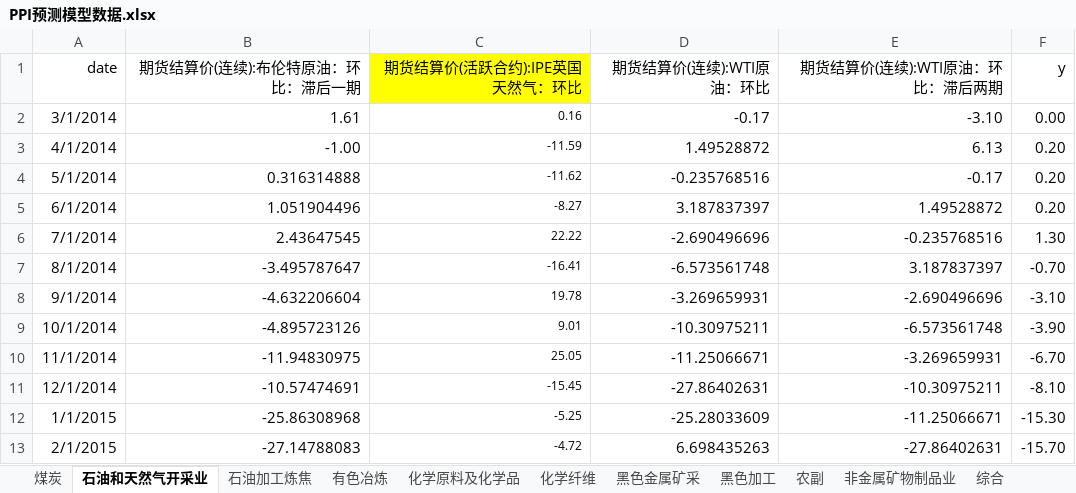
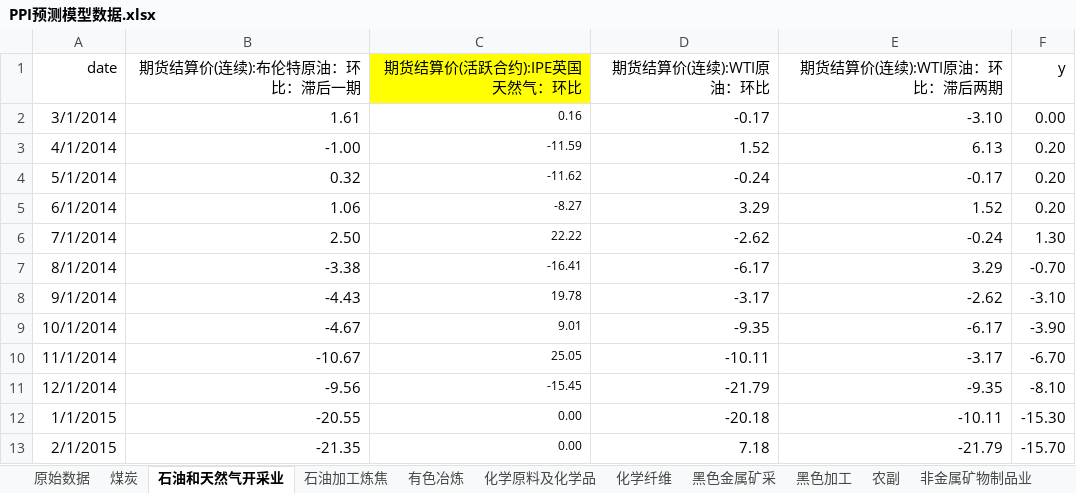
Before and after one commit to 0x-Yolo/Data_Tools, an Excel workbook: PPI-models/PPI预测模型数据.xlsx, sheet 石油和天然气开采业, drawn as a sheet; only a part is shown; values as stored, in another font and other column widths than the file's, no borders; the diff covers the shown part only; the diff names each change by its address in the sheet, - before the commit and + after, or states it on an @@ line.

```diff
--- a/PPI-models/PPI预测模型数据.xlsx (sheet 石油和天然气开采业)
+++ b/PPI-models/PPI预测模型数据.xlsx (sheet 石油和天然气开采业)
+sheet tab: 原始数据
-D3 (期货结算价(连续):WTI原油：环比): 1.49528872
+D3 (期货结算价(连续):WTI原油：环比): 1.52
-B4 (期货结算价(连续):布伦特原油：环比：滞后一期): 0.316314888
+B4 (期货结算价(连续):布伦特原油：环比：滞后一期): 0.32
-D4 (期货结算价(连续):WTI原油：环比): -0.235768516
+D4 (期货结算价(连续):WTI原油：环比): -0.24
-B5 (期货结算价(连续):布伦特原油：环比：滞后一期): 1.051904496
+B5 (期货结算价(连续):布伦特原油：环比：滞后一期): 1.06
-D5 (期货结算价(连续):WTI原油：环比): 3.187837397
+D5 (期货结算价(连续):WTI原油：环比): 3.29
-E5 (期货结算价(连续):WTI原油：环比：滞后两期): 1.49528872
+E5 (期货结算价(连续):WTI原油：环比：滞后两期): 1.52
-B6 (期货结算价(连续):布伦特原油：环比：滞后一期): 2.43647545
+B6 (期货结算价(连续):布伦特原油：环比：滞后一期): 2.50
-D6 (期货结算价(连续):WTI原油：环比): -2.690496696
+D6 (期货结算价(连续):WTI原油：环比): -2.62
-E6 (期货结算价(连续):WTI原油：环比：滞后两期): -0.235768516
+E6 (期货结算价(连续):WTI原油：环比：滞后两期): -0.24
-B7 (期货结算价(连续):布伦特原油：环比：滞后一期): -3.495787647
+B7 (期货结算价(连续):布伦特原油：环比：滞后一期): -3.38
-D7 (期货结算价(连续):WTI原油：环比): -6.573561748
+D7 (期货结算价(连续):WTI原油：环比): -6.17
-E7 (期货结算价(连续):WTI原油：环比：滞后两期): 3.187837397
+E7 (期货结算价(连续):WTI原油：环比：滞后两期): 3.29
-B8 (期货结算价(连续):布伦特原油：环比：滞后一期): -4.632206604
+B8 (期货结算价(连续):布伦特原油：环比：滞后一期): -4.43
-D8 (期货结算价(连续):WTI原油：环比): -3.269659931
+D8 (期货结算价(连续):WTI原油：环比): -3.17
-E8 (期货结算价(连续):WTI原油：环比：滞后两期): -2.690496696
+E8 (期货结算价(连续):WTI原油：环比：滞后两期): -2.62
-B9 (期货结算价(连续):布伦特原油：环比：滞后一期): -4.895723126
+B9 (期货结算价(连续):布伦特原油：环比：滞后一期): -4.67
-D9 (期货结算价(连续):WTI原油：环比): -10.30975211
+D9 (期货结算价(连续):WTI原油：环比): -9.35
-E9 (期货结算价(连续):WTI原油：环比：滞后两期): -6.573561748
+E9 (期货结算价(连续):WTI原油：环比：滞后两期): -6.17
-B10 (期货结算价(连续):布伦特原油：环比：滞后一期): -11.94830975
+B10 (期货结算价(连续):布伦特原油：环比：滞后一期): -10.67
-D10 (期货结算价(连续):WTI原油：环比): -11.25066671
+D10 (期货结算价(连续):WTI原油：环比): -10.11
-E10 (期货结算价(连续):WTI原油：环比：滞后两期): -3.269659931
+E10 (期货结算价(连续):WTI原油：环比：滞后两期): -3.17
-B11 (期货结算价(连续):布伦特原油：环比：滞后一期): -10.57474691
+B11 (期货结算价(连续):布伦特原油：环比：滞后一期): -9.56
-D11 (期货结算价(连续):WTI原油：环比): -27.86402631
+D11 (期货结算价(连续):WTI原油：环比): -21.79
-E11 (期货结算价(连续):WTI原油：环比：滞后两期): -10.30975211
+E11 (期货结算价(连续):WTI原油：环比：滞后两期): -9.35
-B12 (期货结算价(连续):布伦特原油：环比：滞后一期): -25.86308968
+B12 (期货结算价(连续):布伦特原油：环比：滞后一期): -20.55
-C12 (期货结算价(活跃合约):IPE英国天然气：环比): -5.25
+C12 (期货结算价(活跃合约):IPE英国天然气：环比): 0.00
-D12 (期货结算价(连续):WTI原油：环比): -25.28033609
+D12 (期货结算价(连续):WTI原油：环比): -20.18
-E12 (期货结算价(连续):WTI原油：环比：滞后两期): -11.25066671
+E12 (期货结算价(连续):WTI原油：环比：滞后两期): -10.11
-B13 (期货结算价(连续):布伦特原油：环比：滞后一期): -27.14788083
+B13 (期货结算价(连续):布伦特原油：环比：滞后一期): -21.35
-C13 (期货结算价(活跃合约):IPE英国天然气：环比): -4.72
+C13 (期货结算价(活跃合约):IPE英国天然气：环比): 0.00
-D13 (期货结算价(连续):WTI原油：环比): 6.698435263
+D13 (期货结算价(连续):WTI原油：环比): 7.18
-E13 (期货结算价(连续):WTI原油：环比：滞后两期): -27.86402631
+E13 (期货结算价(连续):WTI原油：环比：滞后两期): -21.79
```
Also changed, not shown: 197 edited cells elsewhere in this sheet, sheet 煤炭, sheet 有色冶炼, sheet 石油加工炼焦, sheet 化学原料及化学品, formulas that keep their value, 2 other files.
